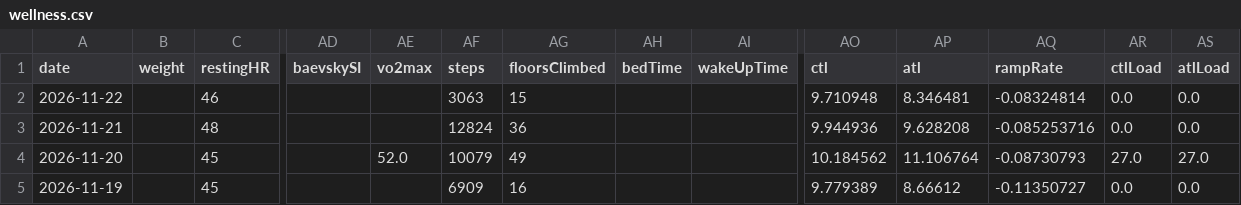
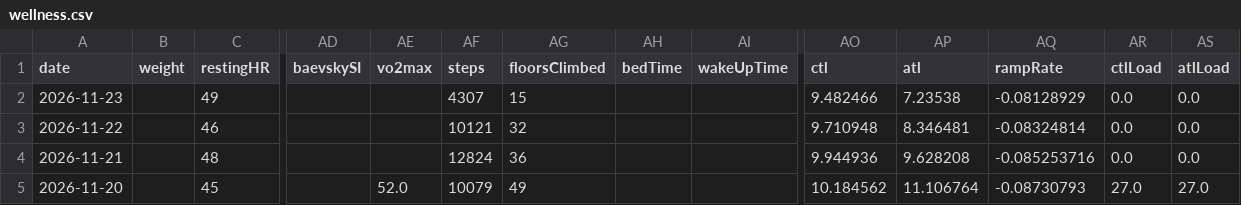
Before and after one commit to giovannispinelli08-a11y/Personal_Training_Programme, a CSV file: data/wellness.csv, drawn as a sheet; only a part is shown, gaps mark what is left out; the shorter side is filled out with more unchanged rows; addresses are those after the commit; rows hold the shown columns only; the diff names each change by its address in the sheet, - before the commit and + after, or states it on an @@ line.

```diff
--- a/data/wellness.csv
+++ b/data/wellness.csv
+row 2: 2026-11-23 |  | 49 |  |  | 4307 | 15 |  |  | 9.482466 | 7.23538 | -0.08128929 | 0.0 | 0.0
-AF3 (steps): 3063
+AF3 (steps): 10121
-AG3 (floorsClimbed): 15
+AG3 (floorsClimbed): 32
```
Also changed, not shown: 3 other files.
